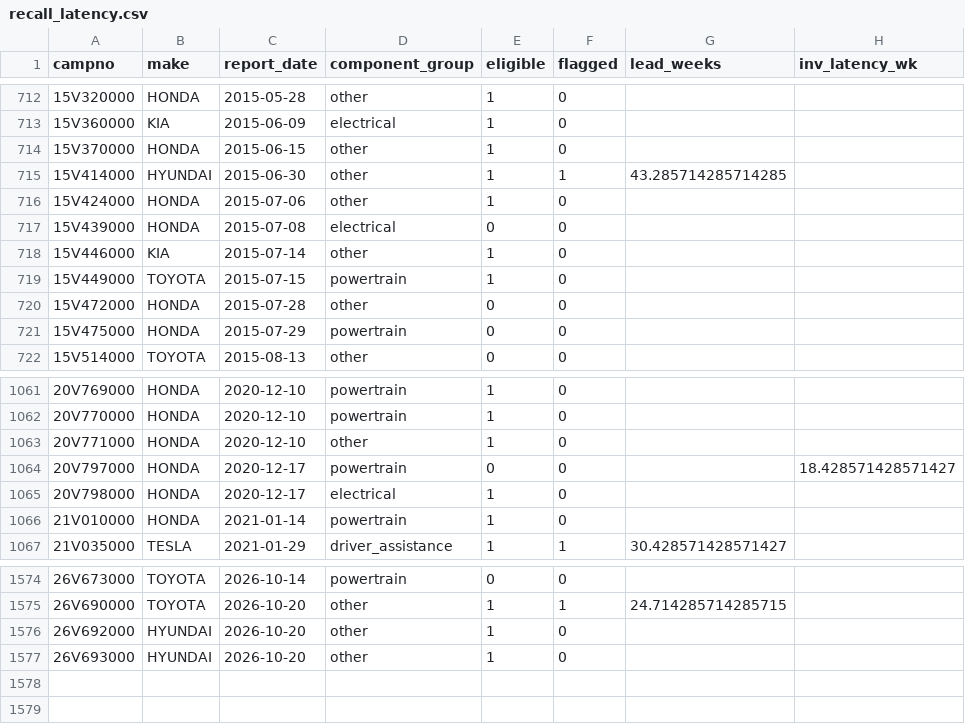
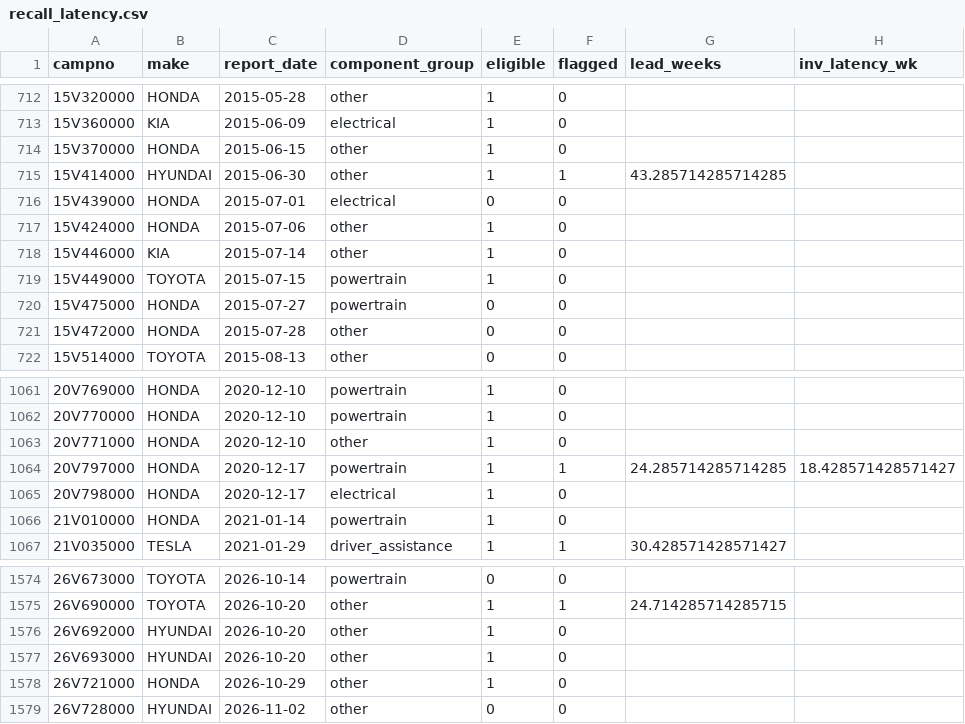
Before and after one commit to BrianDoce/Hyundai-Complaint-Analysis, a CSV file: reports/latest/recall_latency.csv, drawn as a sheet; only a part is shown, gaps mark what is left out.

```diff
--- a/reports/latest/recall_latency.csv
+++ b/reports/latest/recall_latency.csv
@@ -715,8 +715,8 @@ campno,make,report_date,component_group,eligible,flagged,lead_weeks,inv_latency_
 15V414000,HYUNDAI,2015-06-30,other,1,1,43.285714285714285,
+15V439000,HONDA,2015-07-01,electrical,0,0,,
 15V424000,HONDA,2015-07-06,other,1,0,,
-15V439000,HONDA,2015-07-08,electrical,0,0,,
 15V446000,KIA,2015-07-14,other,1,0,,
 15V449000,TOYOTA,2015-07-15,powertrain,1,0,,
+15V475000,HONDA,2015-07-27,powertrain,0,0,,
 15V472000,HONDA,2015-07-28,other,0,0,,
-15V475000,HONDA,2015-07-29,powertrain,0,0,,
 15V514000,TOYOTA,2015-08-13,other,0,0,,
@@ -1063,3 +1063,3 @@ campno,make,report_date,component_group,eligible,flagged,lead_weeks,inv_latency_
 20V771000,HONDA,2020-12-10,other,1,0,,
-20V797000,HONDA,2020-12-17,powertrain,0,0,,18.428571428571427
+20V797000,HONDA,2020-12-17,powertrain,1,1,24.285714285714285,18.428571428571427
 20V798000,HONDA,2020-12-17,electrical,1,0,,
@@ -1577 +1577,3 @@ campno,make,report_date,component_group,eligible,flagged,lead_weeks,inv_latency_
 26V693000,HYUNDAI,2026-10-20,other,1,0,,
+26V721000,HONDA,2026-10-29,other,1,0,,
+26V728000,HYUNDAI,2026-11-02,other,0,0,,
```
Also changed, not shown: reports/latest/alerts.csv, reports/latest/backtest.csv, 2 other files.
